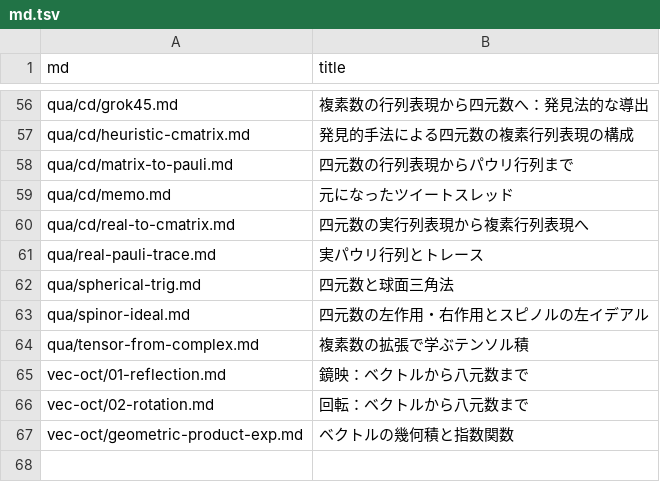
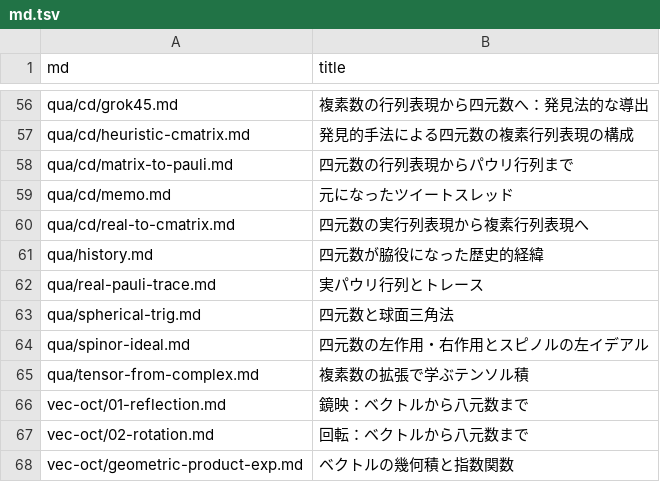
Before and after one commit to 7shi/hypercomplex, a TSV file: md.tsv, drawn as a sheet; only a part is shown, gaps mark what is left out.

```diff
--- a/md.tsv
+++ b/md.tsv
@@ -60,2 +60,3 @@ qua/cd/memo.md	元になったツイートスレッド
 qua/cd/real-to-cmatrix.md	四元数の実行列表現から複素行列表現へ
+qua/history.md	四元数が脇役になった歴史的経緯
 qua/real-pauli-trace.md	実パウリ行列とトレース
```
Also changed, not shown: articles.tsv, slugs.tsv, 6 other files.
